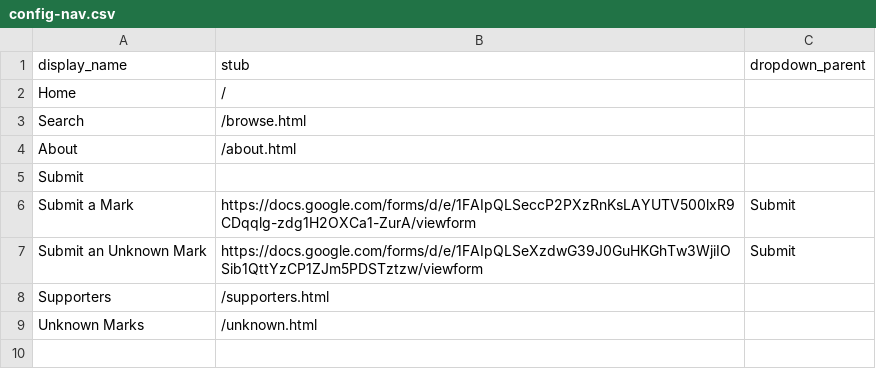
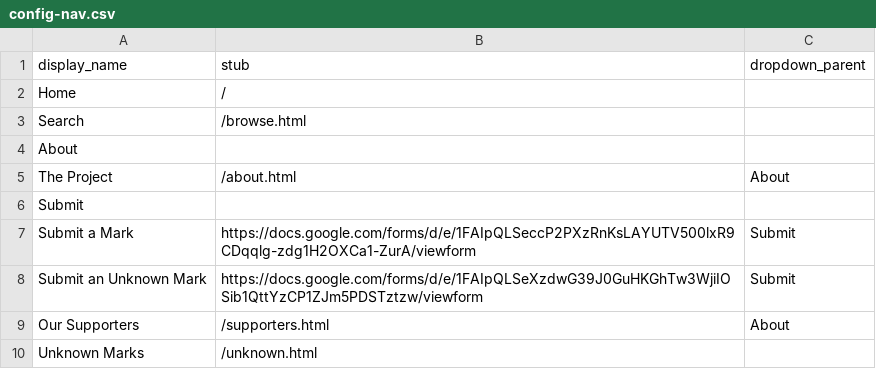
Before and after one commit to tmengelb/cb-pmcarchive, a CSV file: _data/config-nav.csv, drawn as a sheet.

```diff
--- a/_data/config-nav.csv
+++ b/_data/config-nav.csv
@@ -3,3 +3,4 @@ Home,/,
 Search,/browse.html,
-About,/about.html,
+About,
+The Project,/about.html,About
 Submit,
@@ -7,3 +8,3 @@ Submit a Mark,https://docs.google.com/forms/d/e/1FAIpQLSeccP2PXzRnKsLAYUTV500lxR
 Submit an Unknown Mark,https://docs.google.com/forms/d/e/1FAIpQLSeXzdwG39J0GuHKGhTw3WjiIOSib1QttYzCP1ZJm5PDSTztzw/viewform,Submit
-Supporters,/supporters.html,
+Our Supporters,/supporters.html,About
 Unknown Marks,/unknown.html,
```
Also changed, not shown: 6 other files.
